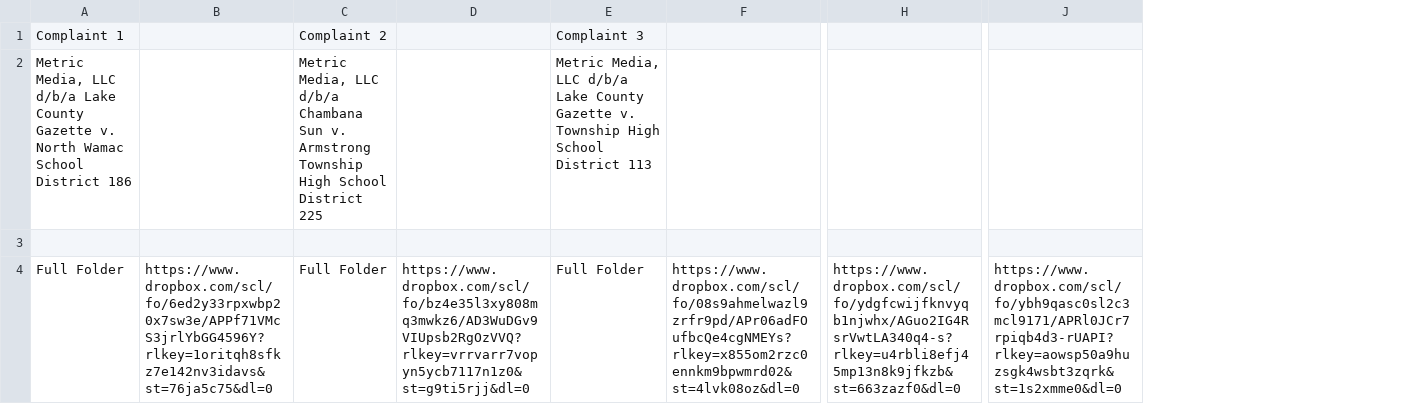
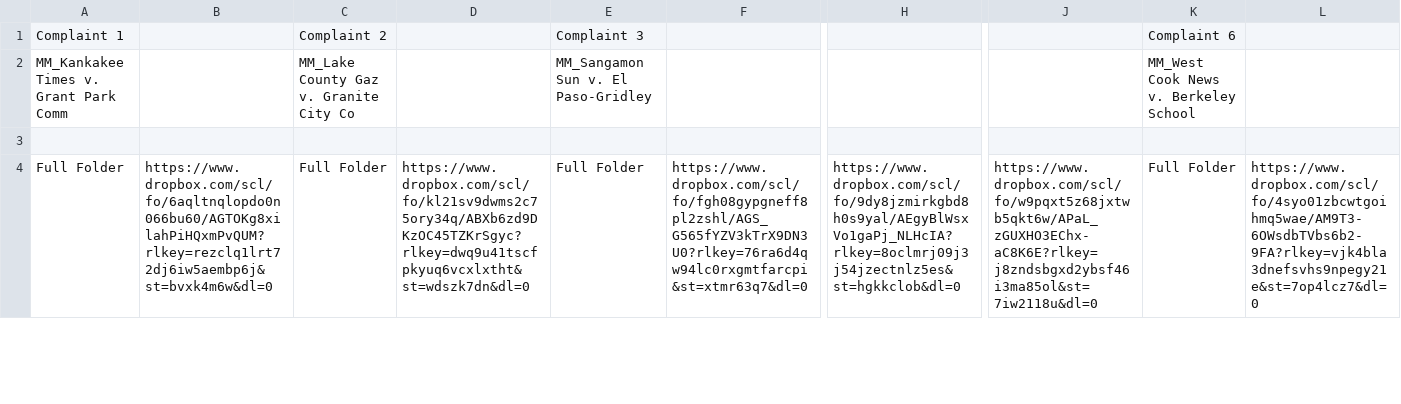
Before and after one commit to lou2siz/www3, a CSV file: public/LawsistViewMetadata.csv, drawn as a sheet; only a part is shown, gaps mark what is left out; removed rows and columns are numbered as before the commit, all else as after; rows hold the shown columns only; the diff covers the shown part only; the diff names each change by its address in the sheet, - before the commit and + after, or states it on an @@ line.

```diff
--- a/public/LawsistViewMetadata.csv
+++ b/public/LawsistViewMetadata.csv
+column K, row 1: Complaint 6; row 4: Full Folder
+column L, row 4: https://www.dropbox.com/scl/fo/4syo01zbcwtgoihmq5wae/AM9T3-6OWsdbTVbs6b2-9FA?rlkey=vjk4bla3dnefsvhs9npegy21e&st=7op4lcz7&dl=0
-row 2: Metric Media, LLC d/b/a Lake County Gazette v. North Wamac School District 186 |  | Metric Media, LLC d/b/a Chambana Sun v. Armstrong Township High School District 225 |  | Metric Media, LLC d/b/a Lake County Gazette v. Township High School District 113
+row 2: MM_Kankakee Times v. Grant Park Comm |  | MM_Lake County Gaz v. Granite City Co |  | MM_Sangamon Sun v. El Paso-Gridley |  |  |  | MM_West Cook News v. Berkeley School
-B4: https://www.dropbox.com/scl/fo/6ed2y33rpxwbp20x7sw3e/APPf71VMcS3jrlYbGG4596Y?rlkey=1oritqh8sfkz7e142nv3idavs&st=76ja5c75&dl=0
+B4: https://www.dropbox.com/scl/fo/6aqltnqlopdo0n066bu60/AGTOKg8xilahPiHQxmPvQUM?rlkey=rezclq1lrt72dj6iw5aembp6j&st=bvxk4m6w&dl=0
-D4: https://www.dropbox.com/scl/fo/bz4e35l3xy808mq3mwkz6/AD3WuDGv9VIUpsb2RgOzVVQ?rlkey=vrrvarr7vopyn5ycb7117n1z0&st=g9ti5rjj&dl=0
+D4: https://www.dropbox.com/scl/fo/kl21sv9dwms2c75ory34q/ABXb6zd9DKzOC45TZKrSgyc?rlkey=dwq9u41tscfpkyuq6vcxlxtht&st=wdszk7dn&dl=0
-F4: https://www.dropbox.com/scl/fo/08s9ahmelwazl9zrfr9pd/APr06adFOufbcQe4cgNMEYs?rlkey=x855om2rzc0ennkm9bpwmrd02&st=4lvk08oz&dl=0
+F4: https://www.dropbox.com/scl/fo/fgh08gypgneff8pl2zshl/AGS_G565fYZV3kTrX9DN3U0?rlkey=76ra6d4qw94lc0rxgmtfarcpi&st=xtmr63q7&dl=0
-H4: https://www.dropbox.com/scl/fo/ydgfcwijfknvyqb1njwhx/AGuo2IG4RsrVwtLA340q4-s?rlkey=u4rbli8efj45mp13n8k9jfkzb&st=663zazf0&dl=0
+H4: https://www.dropbox.com/scl/fo/9dy8jzmirkgbd8h0s9yal/AEgyBlWsxVo1gaPj_NLHcIA?rlkey=8oclmrj09j3j54jzectnlz5es&st=hgkkclob&dl=0
-J4: https://www.dropbox.com/scl/fo/ybh9qasc0sl2c3mcl9171/APRl0JCr7rpiqb4d3-rUAPI?rlkey=aowsp50a9huzsgk4wsbt3zqrk&st=1s2xmme0&dl=0
+J4: https://www.dropbox.com/scl/fo/w9pqxt5z68jxtwb5qkt6w/APaL_zGUXHO3EChx-aC8K6E?rlkey=j8zndsbgxd2ybsf46i3ma85ol&st=7iw2118u&dl=0
```
Also changed, not shown: 37 edited cells elsewhere in this file, 7 other files.
